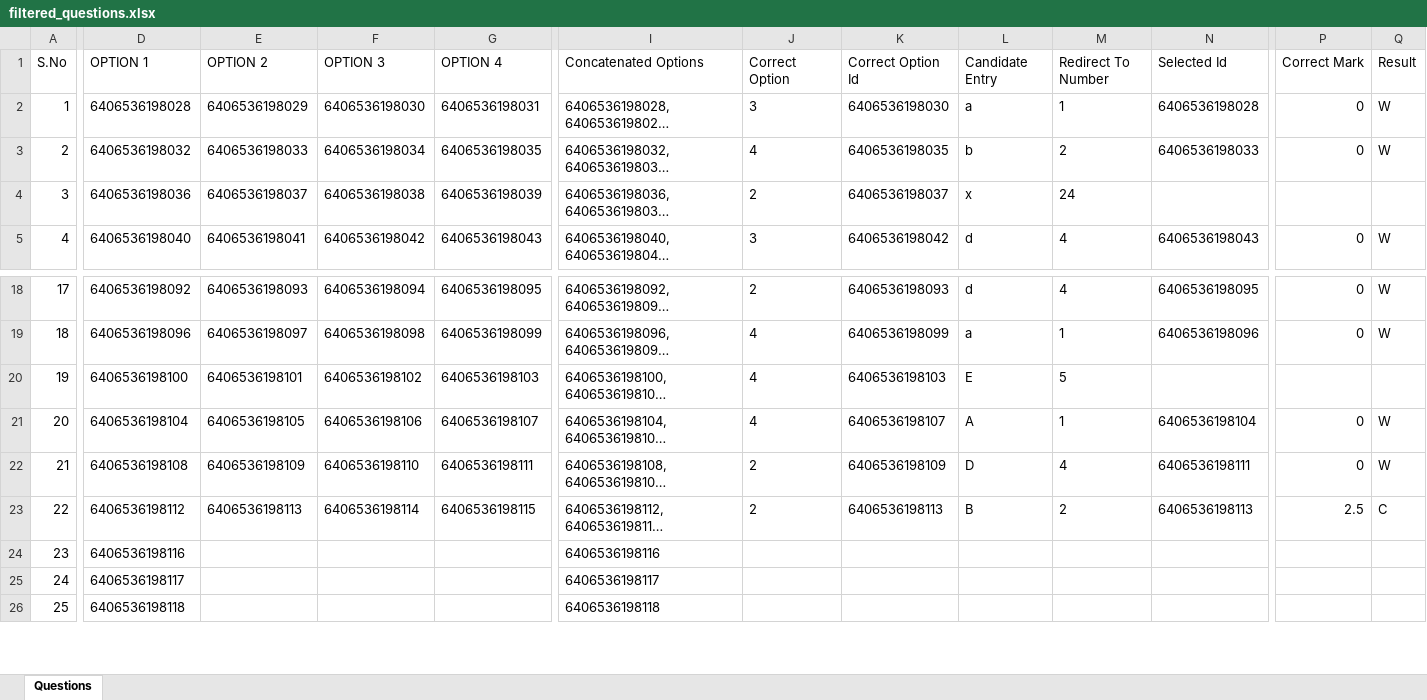
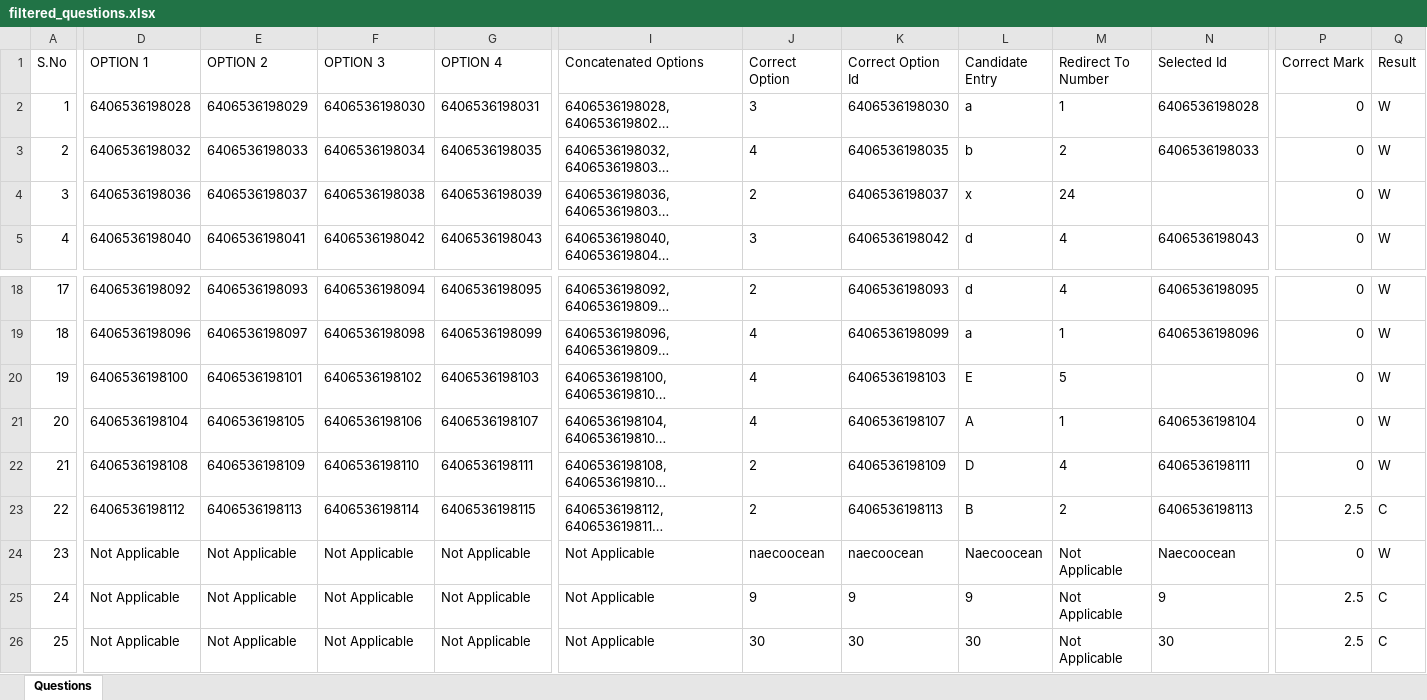
Before and after one commit to ManasBytes/Buffer, an Excel workbook: filtered_questions.xlsx, sheet Questions, drawn as a sheet; only a part is shown, gaps mark what is left out; long unchanged cells end in …; values as stored, in another font and other column widths than the file's, no borders; the diff covers the shown part only; the diff names each change by its address in the sheet, - before the commit and + after, or states it on an @@ line.

```diff
--- a/filtered_questions.xlsx (sheet Questions)
+++ b/filtered_questions.xlsx (sheet Questions)
-P4 (Correct Mark): (empty)
+P4 (Correct Mark): 0
-Q4 (Result): (empty)
+Q4 (Result): W
-P20 (Correct Mark): (empty)
+P20 (Correct Mark): 0
-Q20 (Result): (empty)
+Q20 (Result): W
-D24 (OPTION 1): 6406536198116
+D24 (OPTION 1): Not Applicable
-E24:E26 (OPTION 2): (empty)
+E24:E26 (OPTION 2): Not Applicable
-F24:F26 (OPTION 3): (empty)
+F24:F26 (OPTION 3): Not Applicable
-G24:G26 (OPTION 4): (empty)
+G24:G26 (OPTION 4): Not Applicable
-I24 (Concatenated Options): 6406536198116
+I24 (Concatenated Options): Not Applicable
-J24 (Correct Option): (empty)
+J24 (Correct Option): naecoocean
-K24 (Correct Option Id): (empty)
+K24 (Correct Option Id): naecoocean
-L24 (Candidate Entry): (empty)
+L24 (Candidate Entry): Naecoocean
-M24:M26 (Redirect To Number): (empty)
+M24:M26 (Redirect To Number): Not Applicable
-N24 (Selected Id): (empty)
+N24 (Selected Id): Naecoocean
-P24 (Correct Mark): (empty)
+P24 (Correct Mark): 0
-Q24 (Result): (empty)
+Q24 (Result): W
-D25 (OPTION 1): 6406536198117
+D25 (OPTION 1): Not Applicable
-I25 (Concatenated Options): 6406536198117
+I25 (Concatenated Options): Not Applicable
-J25 (Correct Option): (empty)
+J25 (Correct Option): 9
-K25 (Correct Option Id): (empty)
+K25 (Correct Option Id): 9
-L25 (Candidate Entry): (empty)
+L25 (Candidate Entry): 9
-N25 (Selected Id): (empty)
+N25 (Selected Id): 9
-P25:P26 (Correct Mark): (empty)
+P25:P26 (Correct Mark): 2.5
-Q25:Q26 (Result): (empty)
+Q25:Q26 (Result): C
-D26 (OPTION 1): 6406536198118
+D26 (OPTION 1): Not Applicable
-I26 (Concatenated Options): 6406536198118
+I26 (Concatenated Options): Not Applicable
-J26 (Correct Option): (empty)
+J26 (Correct Option): 30
-K26 (Correct Option Id): (empty)
+K26 (Correct Option Id): 30
-L26 (Candidate Entry): (empty)
+L26 (Candidate Entry): 30
-N26 (Selected Id): (empty)
+N26 (Selected Id): 30
```
Also changed, not shown: 162 edited cells elsewhere in this sheet, answer.xlsx, noc26-cs79_S4.xlsx, 7 other files.
